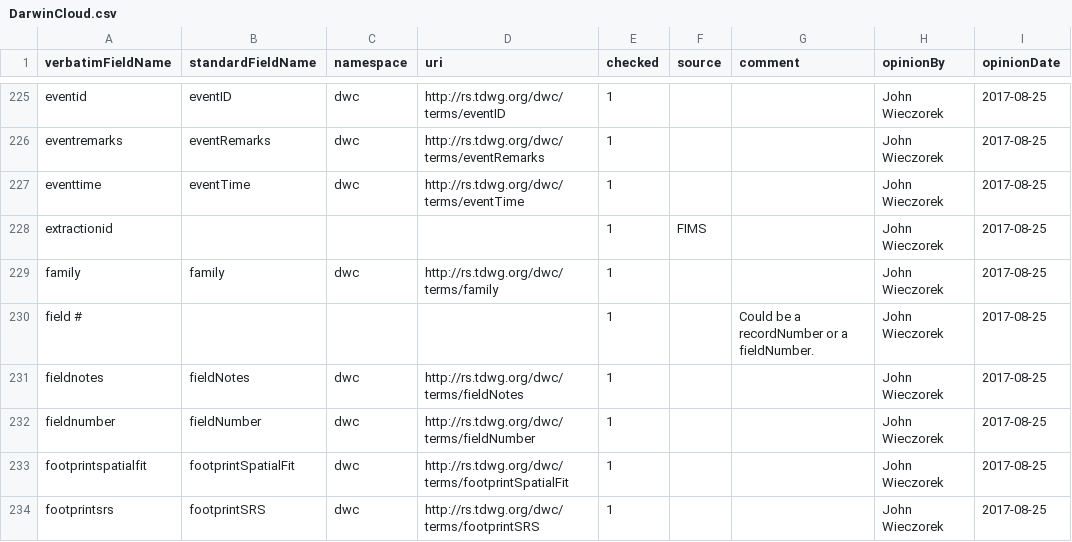
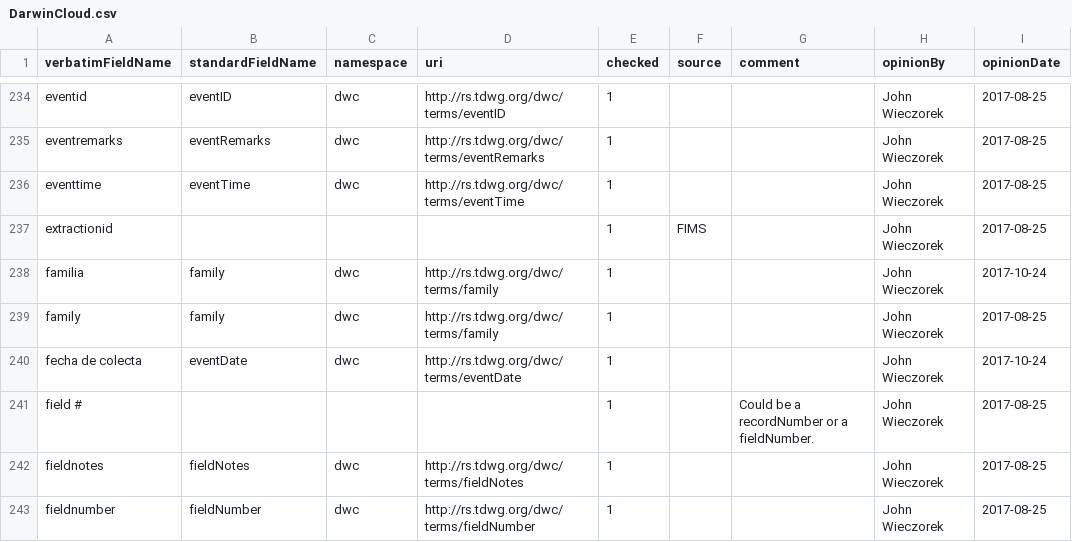
Before and after one commit to VertNet/DwCVocabs, a CSV file: vocabs/DarwinCloud.csv, drawn as a sheet; only a part is shown, gaps mark what is left out; the shorter side is filled out with more unchanged rows; the diff covers the shown part only.

Commit message:
A few more Darwin Cloud terms for the Darwinizer.

```diff
--- a/vocabs/DarwinCloud.csv
+++ b/vocabs/DarwinCloud.csv
@@ -228,3 +237,5 @@
 "extractionid",,,,1,"FIMS",,"John Wieczorek","2017-08-25"
+"familia","family","dwc","http://rs.tdwg.org/dwc/terms/family",1,,,"John Wieczorek","2017-10-24"
 "family","family","dwc","http://rs.tdwg.org/dwc/terms/family",1,,,"John Wieczorek","2017-08-25"
+"fecha de colecta","eventDate","dwc","http://rs.tdwg.org/dwc/terms/eventDate",1,,,"John Wieczorek","2017-10-24"
 "field #",,,,1,,"Could be a recordNumber or a fieldNumber.","John Wieczorek","2017-08-25"
```
Also changed, not shown: 23 added rows elsewhere in this file, 1 other file.
